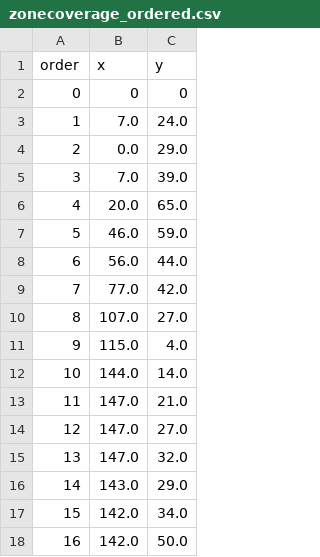
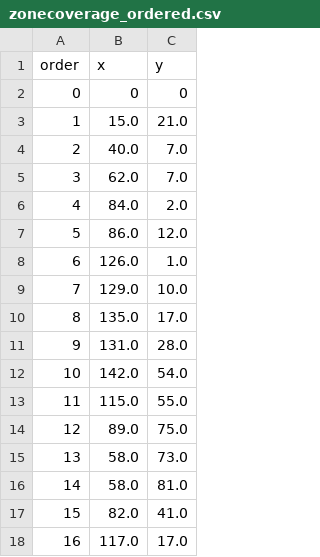
Before and after one commit to QianLabUSC/lassie-decisionmaking, a CSV file: flask/generatedPaths/zonecoverage_ordered.csv, drawn as a sheet; only a part is shown; the diff covers the shown part only.

```diff
--- a/flask/generatedPaths/zonecoverage_ordered.csv
+++ b/flask/generatedPaths/zonecoverage_ordered.csv
@@ -2,17 +2,17 @@ order,x,y
 0,0,0
-1,7.0,24.0
-2,0.0,29.0
-3,7.0,39.0
-4,20.0,65.0
-5,46.0,59.0
-6,56.0,44.0
-7,77.0,42.0
-8,107.0,27.0
-9,115.0,4.0
-10,144.0,14.0
-11,147.0,21.0
-12,147.0,27.0
-13,147.0,32.0
-14,143.0,29.0
-15,142.0,34.0
-16,142.0,50.0
+1,15.0,21.0
+2,40.0,7.0
+3,62.0,7.0
+4,84.0,2.0
+5,86.0,12.0
+6,126.0,1.0
+7,129.0,10.0
+8,135.0,17.0
+9,131.0,28.0
+10,142.0,54.0
+11,115.0,55.0
+12,89.0,75.0
+13,58.0,73.0
+14,58.0,81.0
+15,82.0,41.0
+16,117.0,17.0
```
Also changed, not shown: 50 edited cells elsewhere in this file, flask/generatedPaths/microgradient_ordered.csv, flask/generatedPaths/ordered_baseline.csv.
